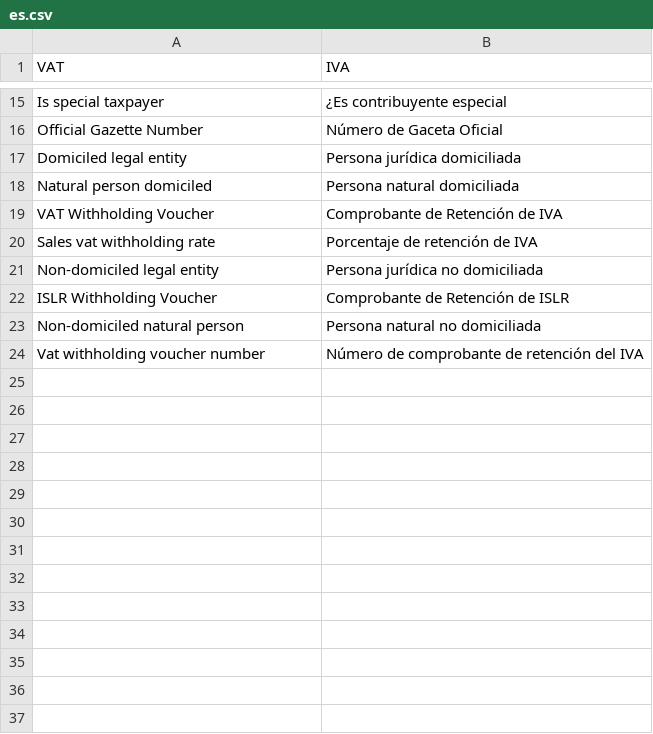
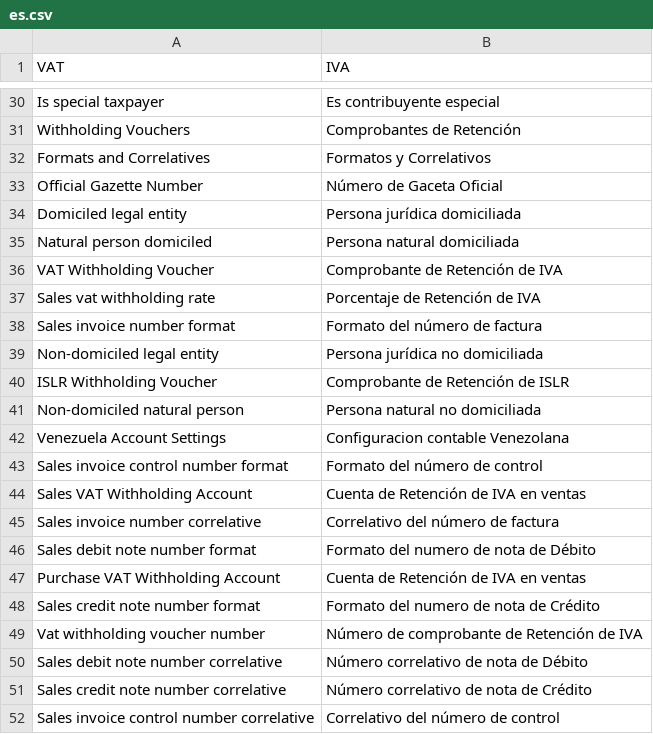
Before and after one commit to dev-alex04/l10n_ve, a CSV file: l10n_ve/translations/es.csv, drawn as a sheet; only a part is shown, gaps mark what is left out; addresses are those after the commit; the diff covers the shown part only; the diff names each change by its address in the sheet, - before the commit and + after, or states it on an @@ line.

```diff
--- a/l10n_ve/translations/es.csv
+++ b/l10n_ve/translations/es.csv
-B30 (IVA): ¿Es contribuyente especial
+B30 (IVA): Es contribuyente especial
+row 31: Withholding Vouchers | Comprobantes de Retención
+row 32: Formats and Correlatives | Formatos y Correlativos
-B37 (IVA): Porcentaje de retención de IVA
+B37 (IVA): Porcentaje de Retención de IVA
+row 38: Sales invoice number format | Formato del número de factura
+row 42: Venezuela Account Settings | Configuracion contable Venezolana
+row 43: Sales invoice control number format | Formato del número de control
+row 44: Sales VAT Withholding Account | Cuenta de Retención de IVA en ventas
+row 45: Sales invoice number correlative | Correlativo del número de factura
+row 46: Sales debit note number format | Formato del numero de nota de Débito
+row 47: Purchase VAT Withholding Account | Cuenta de Retención de IVA en ventas
+row 48: Sales credit note number format | Formato del numero de nota de Crédito
-B49 (IVA): Número de comprobante de retención del IVA
+B49 (IVA): Número de comprobante de Retención de IVA
+row 50: Sales debit note number correlative | Número correlativo de nota de Débito
+row 51: Sales credit note number correlative | Número correlativo de nota de Crédito
+row 52: Sales invoice control number correlative | Correlativo del número de control
```
Also changed, not shown: 15 added rows and 1 edited cell elsewhere in this file, 13 other files.
